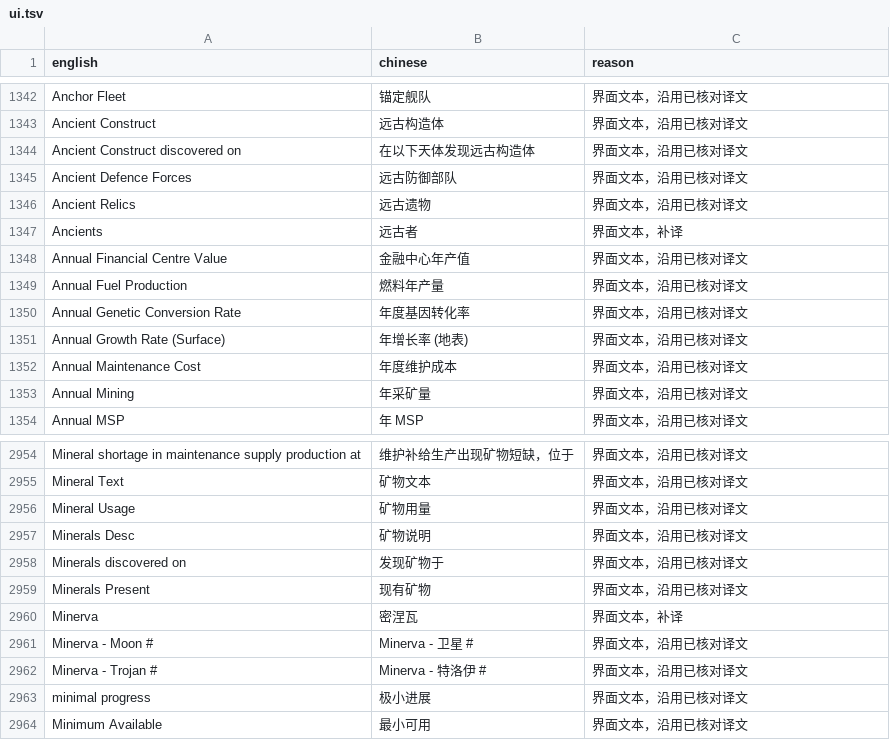
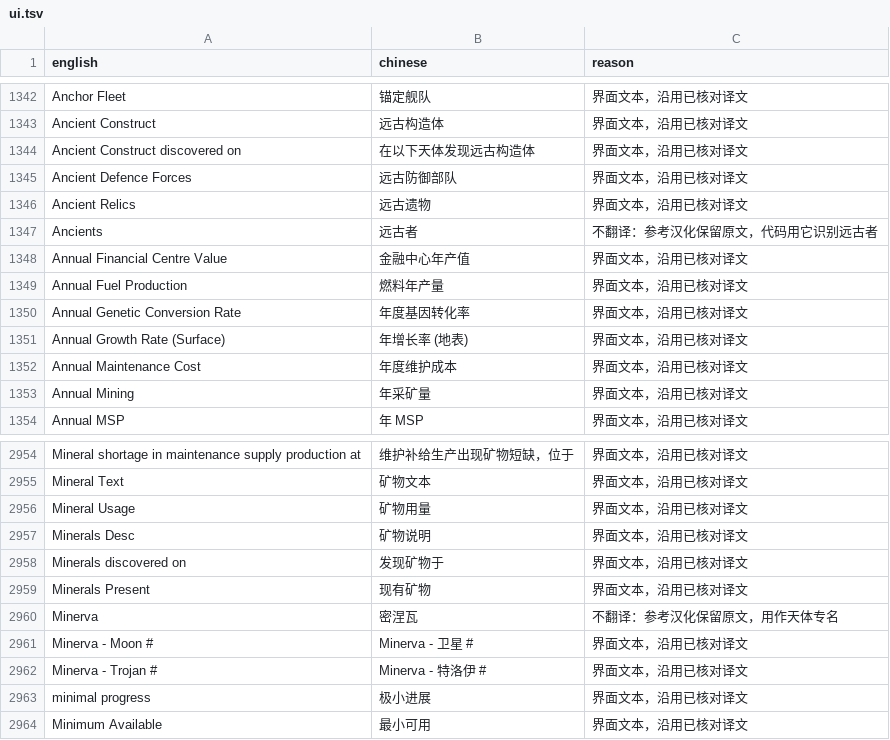
Before and after one commit to LokiSharp/Aurora4X_CN, a TSV file: exe/ui.tsv, drawn as a sheet; only a part is shown, gaps mark what is left out.

```diff
--- a/exe/ui.tsv
+++ b/exe/ui.tsv
@@ -1346,3 +1346,3 @@ Ancient Defence Forces	远古防御部队	界面文本，沿用已核对译文
 Ancient Relics	远古遗物	界面文本，沿用已核对译文
-Ancients	远古者	界面文本，补译
+Ancients	远古者	不翻译：参考汉化保留原文，代码用它识别远古者
 Annual Financial Centre Value	金融中心年产值	界面文本，沿用已核对译文
@@ -2959,3 +2959,3 @@ Minerals discovered on 	发现矿物于 	界面文本，沿用已核对译文
 Minerals Present	现有矿物	界面文本，沿用已核对译文
-Minerva	密涅瓦	界面文本，补译
+Minerva	密涅瓦	不翻译：参考汉化保留原文，用作天体专名
 Minerva - Moon #	Minerva - 卫星 #	界面文本，沿用已核对译文
```
Also changed, not shown: 3 other files.
